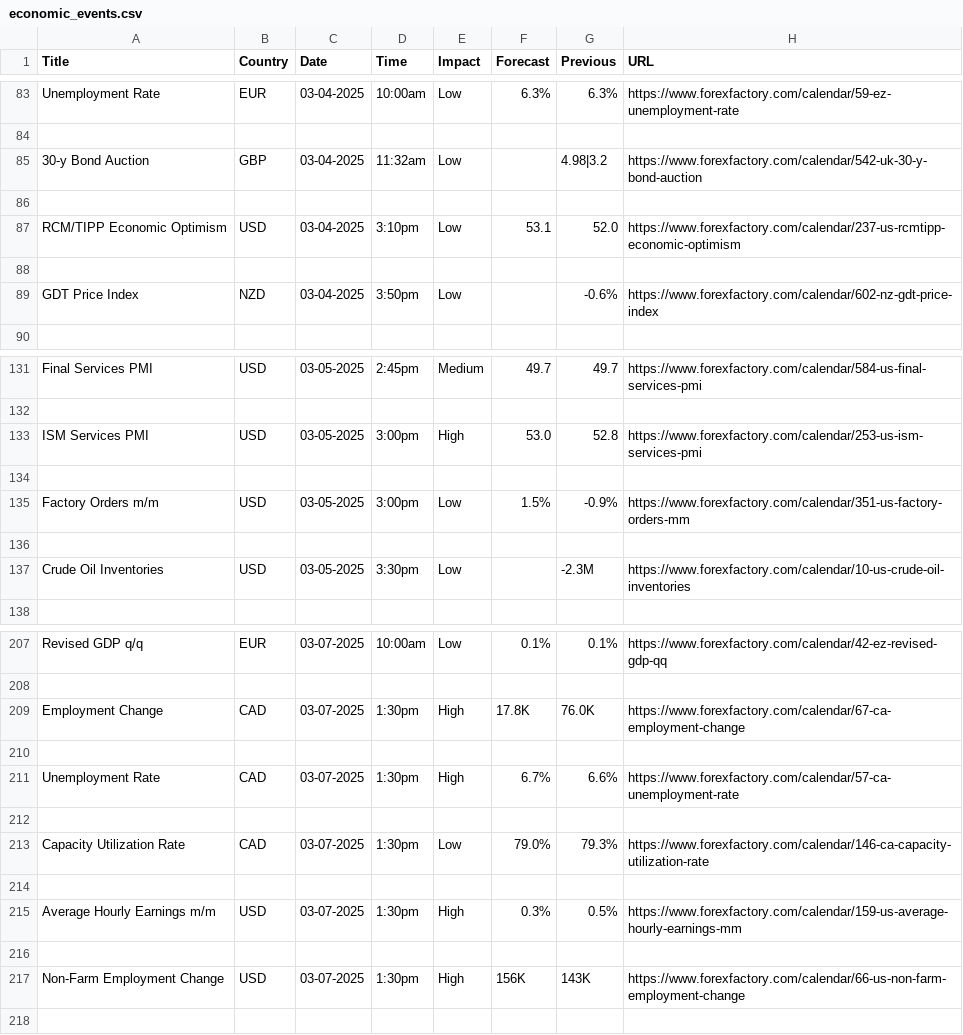
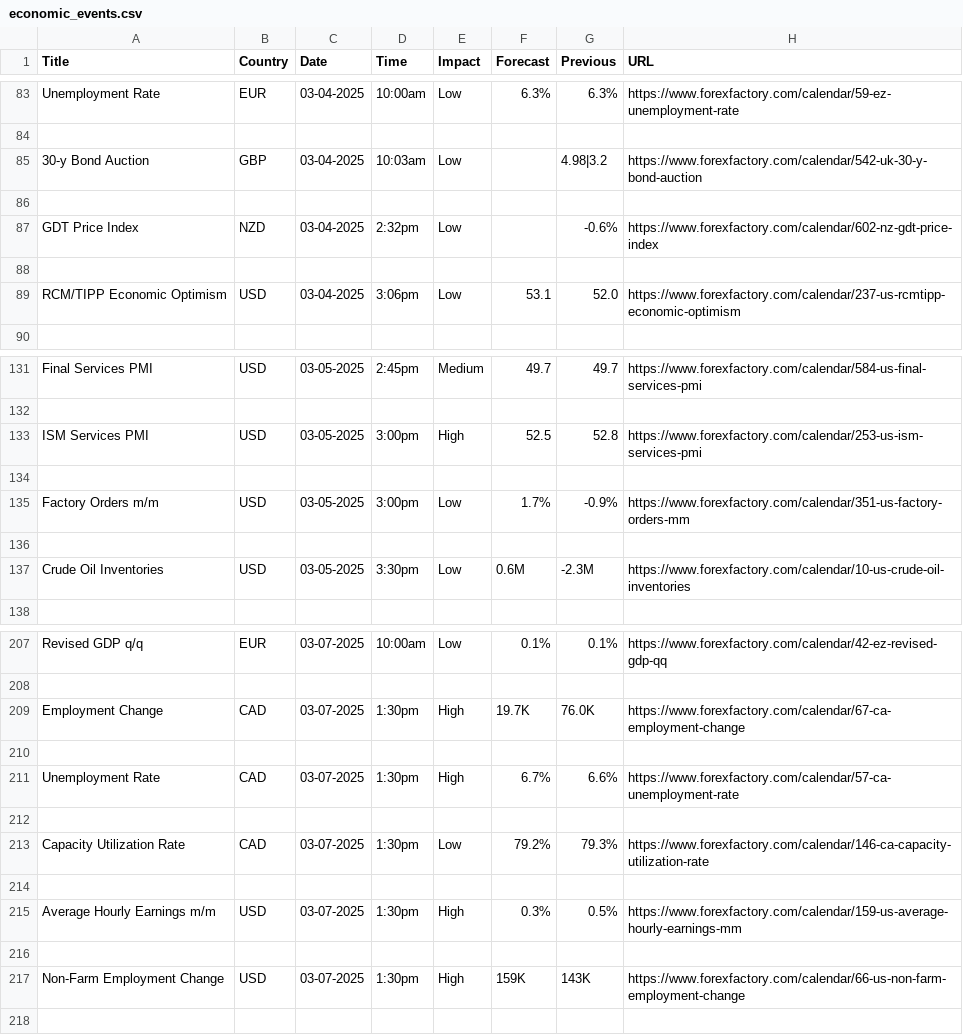
Before and after one commit to jdungao15/tradeLockerV3, a CSV file: economic_events.csv, drawn as a sheet; only a part is shown, gaps mark what is left out; the diff covers the shown part only.

```diff
--- a/economic_events.csv
+++ b/economic_events.csv
@@ -84,7 +84,7 @@ Unemployment Rate,EUR,03-04-2025,10:00am,Low,6.3%,6.3%,https://www.forexfactory.
 
-30-y Bond Auction,GBP,03-04-2025,11:32am,Low,,4.98|3.2,https://www.forexfactory.com/calendar/542-uk-30-y-bond-auction
+30-y Bond Auction,GBP,03-04-2025,10:03am,Low,,4.98|3.2,https://www.forexfactory.com/calendar/542-uk-30-y-bond-auction
 
-RCM/TIPP Economic Optimism,USD,03-04-2025,3:10pm,Low,53.1,52.0,https://www.forexfactory.com/calendar/237-us-rcmtipp-economic-optimism
+GDT Price Index,NZD,03-04-2025,2:32pm,Low,,-0.6%,https://www.forexfactory.com/calendar/602-nz-gdt-price-index
 
-GDT Price Index,NZD,03-04-2025,3:50pm,Low,,-0.6%,https://www.forexfactory.com/calendar/602-nz-gdt-price-index
+RCM/TIPP Economic Optimism,USD,03-04-2025,3:06pm,Low,53.1,52.0,https://www.forexfactory.com/calendar/237-us-rcmtipp-economic-optimism
 
@@ -132,7 +132,7 @@ Final Services PMI,USD,03-05-2025,2:45pm,Medium,49.7,49.7,https://www.forexfacto
 
-ISM Services PMI,USD,03-05-2025,3:00pm,High,53.0,52.8,https://www.forexfactory.com/calendar/253-us-ism-services-pmi
+ISM Services PMI,USD,03-05-2025,3:00pm,High,52.5,52.8,https://www.forexfactory.com/calendar/253-us-ism-services-pmi
 
-Factory Orders m/m,USD,03-05-2025,3:00pm,Low,1.5%,-0.9%,https://www.forexfactory.com/calendar/351-us-factory-orders-mm
+Factory Orders m/m,USD,03-05-2025,3:00pm,Low,1.7%,-0.9%,https://www.forexfactory.com/calendar/351-us-factory-orders-mm
 
-Crude Oil Inventories,USD,03-05-2025,3:30pm,Low,,-2.3M,https://www.forexfactory.com/calendar/10-us-crude-oil-inventories
+Crude Oil Inventories,USD,03-05-2025,3:30pm,Low,0.6M,-2.3M,https://www.forexfactory.com/calendar/10-us-crude-oil-inventories
 
@@ -208,3 +208,3 @@ Revised GDP q/q,EUR,03-07-2025,10:00am,Low,0.1%,0.1%,https://www.forexfactory.co
 
-Employment Change,CAD,03-07-2025,1:30pm,High,17.8K,76.0K,https://www.forexfactory.com/calendar/67-ca-employment-change
+Employment Change,CAD,03-07-2025,1:30pm,High,19.7K,76.0K,https://www.forexfactory.com/calendar/67-ca-employment-change
 
@@ -212,3 +212,3 @@ Unemployment Rate,CAD,03-07-2025,1:30pm,High,6.7%,6.6%,https://www.forexfactory.
 
-Capacity Utilization Rate,CAD,03-07-2025,1:30pm,Low,79.0%,79.3%,https://www.forexfactory.com/calendar/146-ca-capacity-utilization-rate
+Capacity Utilization Rate,CAD,03-07-2025,1:30pm,Low,79.2%,79.3%,https://www.forexfactory.com/calendar/146-ca-capacity-utilization-rate
 
@@ -216,3 +216,3 @@ Average Hourly Earnings m/m,USD,03-07-2025,1:30pm,High,0.3%,0.5%,https://www.for
 
-Non-Farm Employment Change,USD,03-07-2025,1:30pm,High,156K,143K,https://www.forexfactory.com/calendar/66-us-non-farm-employment-change
+Non-Farm Employment Change,USD,03-07-2025,1:30pm,High,159K,143K,https://www.forexfactory.com/calendar/66-us-non-farm-employment-change
 
```
Also changed, not shown: 12 edited cells elsewhere in this file, 9 other files.
